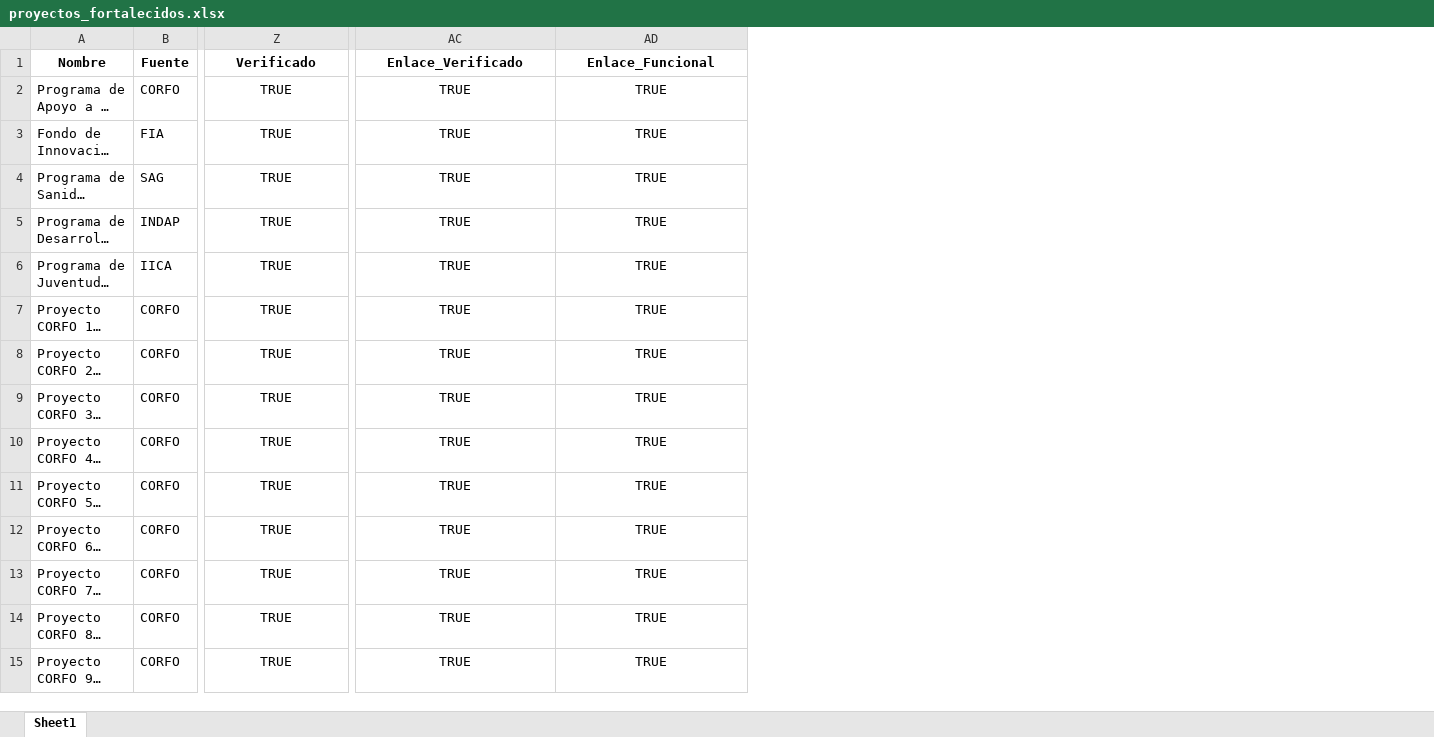
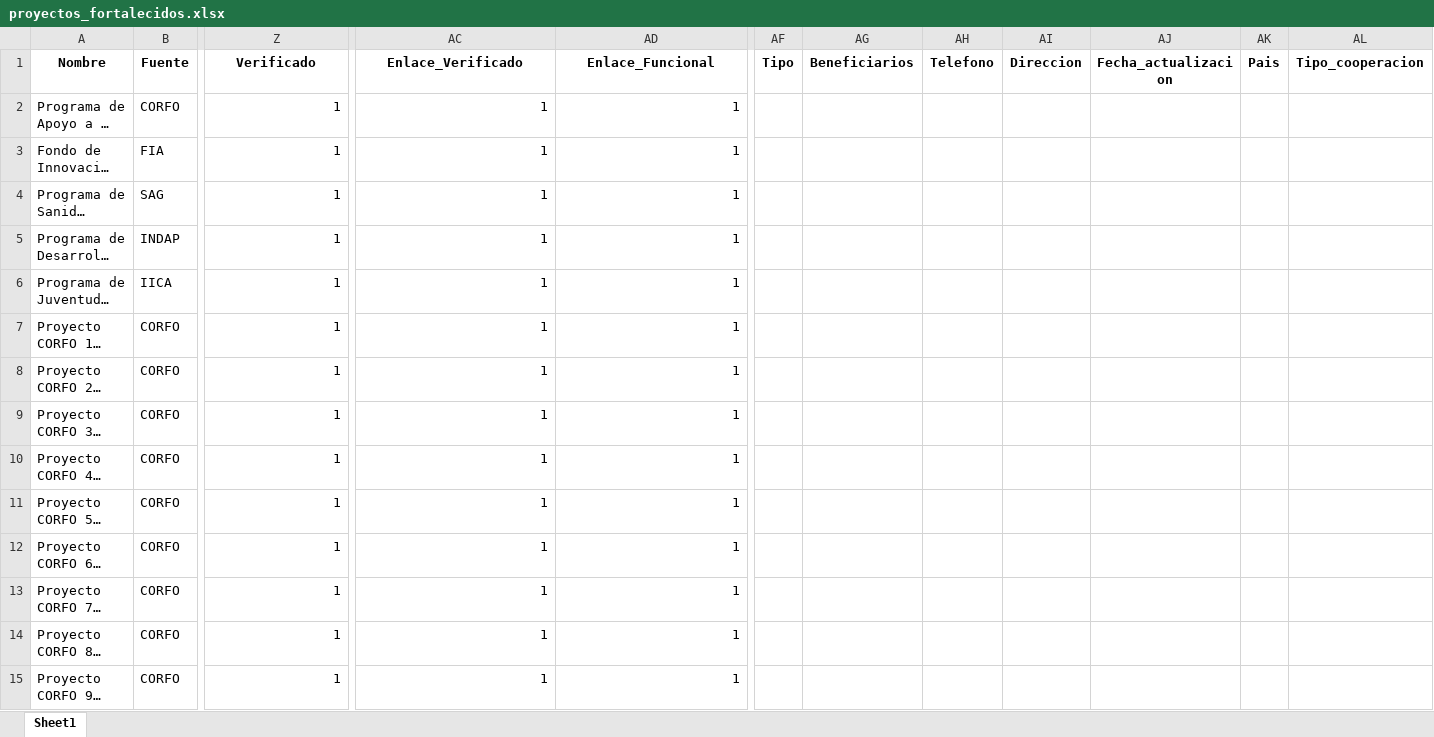
Before and after one commit to maximilianoandrade-sys/iica-chile-plataforma, an Excel workbook: data/proyectos_fortalecidos.xlsx, sheet Sheet1, drawn as a sheet; only a part is shown, gaps mark what is left out; long unchanged cells end in …; values as stored, in another font and other column widths than the file's, no borders; the diff covers the shown part only; the diff names each change by its address in the sheet, - before the commit and + after, or states it on an @@ line.

Commit message:
Actualización automática

```diff
--- a/data/proyectos_fortalecidos.xlsx (sheet Sheet1)
+++ b/data/proyectos_fortalecidos.xlsx (sheet Sheet1)
+column AF (Tipo), empty
+column AG (Beneficiarios), empty
+column AH (Telefono), empty
+column AI (Direccion), empty
+column AJ (Fecha_actualizacion), empty
+column AK (Pais), empty
+column AL (Tipo_cooperacion), empty
-Z2:Z15 (Verificado): TRUE
+Z2:Z15 (Verificado): 1
-Z2:Z15 alignment: center
+Z2:Z15 alignment: right
-AC2:AC15 (Enlace_Verificado): TRUE
+AC2:AC15 (Enlace_Verificado): 1
-AC2:AD15 alignment: center
+AC2:AD15 alignment: right
-AD2:AD15 (Enlace_Funcional): TRUE
+AD2:AD15 (Enlace_Funcional): 1
```
Also changed, not shown: 30 added rows, 90 edited cells and cell formats elsewhere in this sheet, 2 other files.
